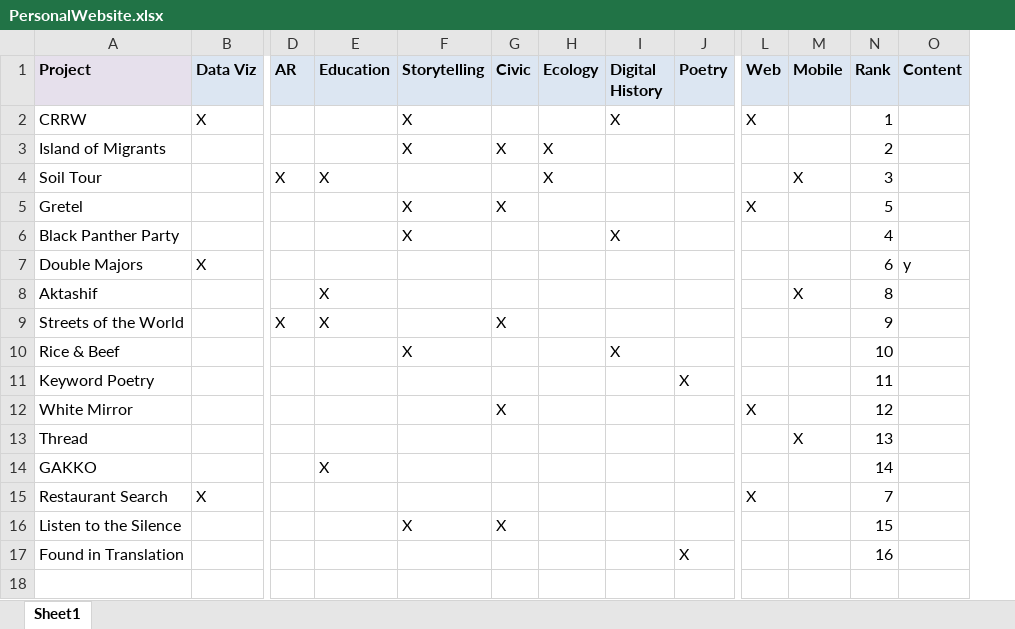
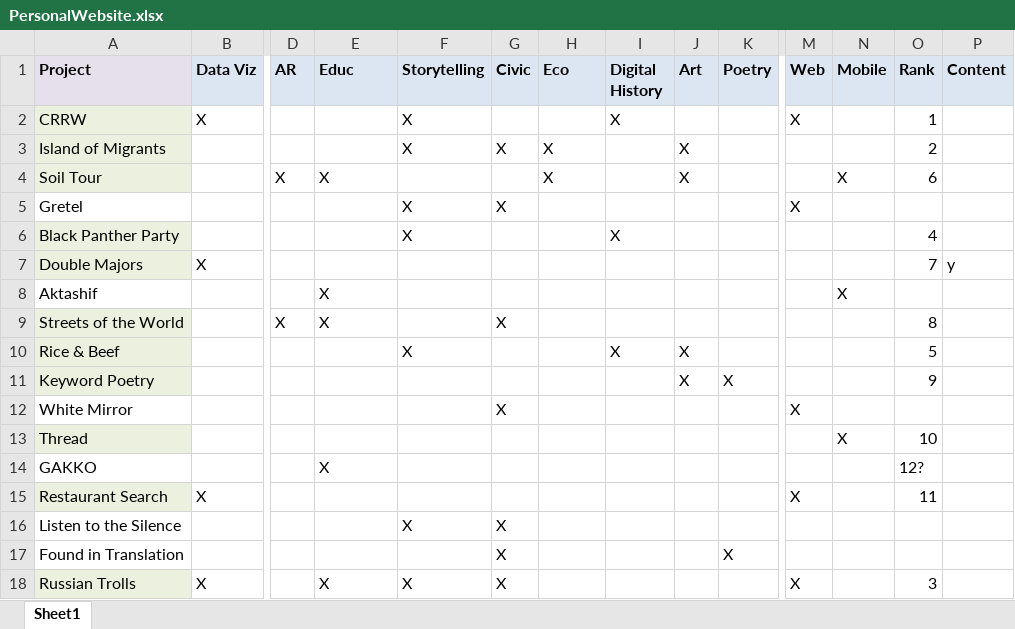
Before and after one commit to niustephanie/stephniu, an Excel workbook: PersonalWebsite.xlsx, sheet Sheet1, drawn as a sheet; only a part is shown, gaps mark what is left out; values as stored, in another font and other column widths than the file's, no borders; addresses are those after the commit; rows hold the shown columns only; the diff names each change by its address in the sheet, - before the commit and + after, or states it on an @@ line.

```diff
--- a/PersonalWebsite.xlsx (sheet Sheet1)
+++ b/PersonalWebsite.xlsx (sheet Sheet1)
+column J (Art), rows 3-11: X | X |  |  |  |  |  | X | X
-E1: Education
+E1: Educ
-H1: Ecology
+H1: Eco
-A2:A4 fill: none
+A2:A4 fill: #EBF1DE
-O4 (Rank): 3
+O4 (Rank): 6
-O5 (Rank): 5
+O5 (Rank): (empty)
-A6:A7 fill: none
+A6:A7 fill: #EBF1DE
-O7 (Rank): 6
+O7 (Rank): 7
-O8 (Rank): 8
+O8 (Rank): (empty)
-A9:A11 fill: none
+A9:A11 fill: #EBF1DE
-O9 (Rank): 9
+O9 (Rank): 8
-O10 (Rank): 10
+O10 (Rank): 5
-O11 (Rank): 11
+O11 (Rank): 9
-O12 (Rank): 12
+O12 (Rank): (empty)
-A13 fill: none
+A13 fill: #EBF1DE
-O13 (Rank): 13
+O13 (Rank): 10
-O14 (Rank): 14
+O14 (Rank): 12?
-A15 fill: none
+A15 fill: #EBF1DE
-O15 (Rank): 7
+O15 (Rank): 11
-O16 (Rank): 15
+O16 (Rank): (empty)
-G17 (Civic): (empty)
+G17 (Civic): X
-O17 (Rank): 16
+O17 (Rank): (empty)
+row 18: Russian Trolls | X |  | X | X | X |  |  |  |  | X |  | 3
```
Also changed, not shown: 13 other files.
